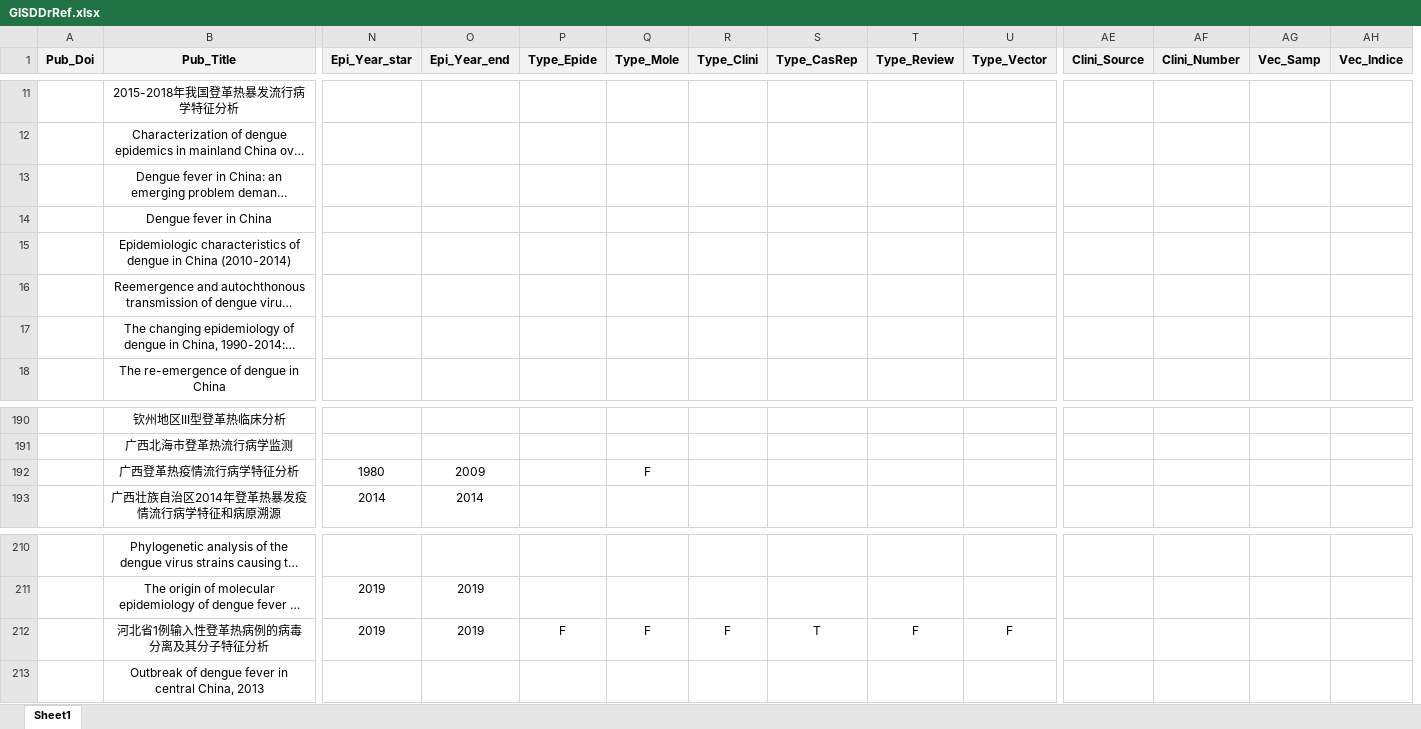
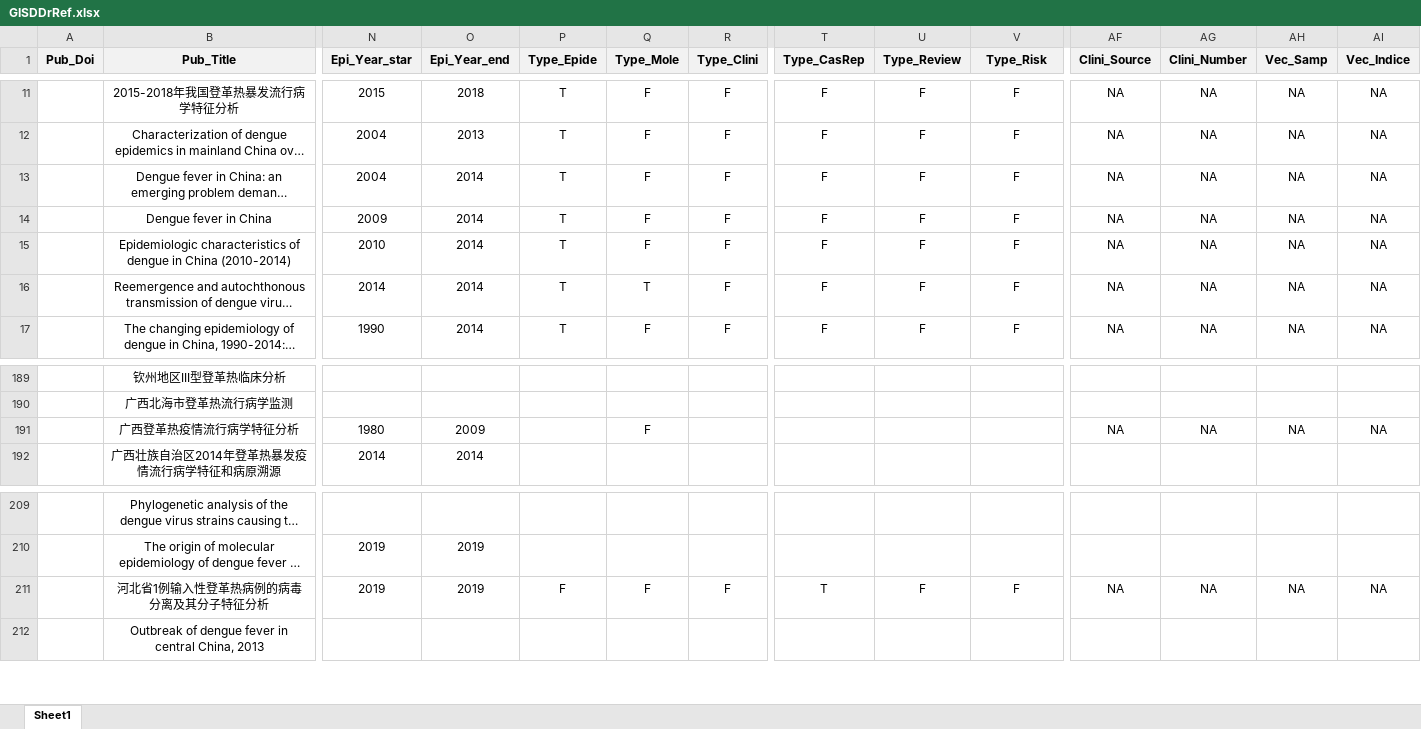
Before and after one commit to GuoXiang9399/GISDDrRef, an Excel workbook: GISDDrRef.xlsx, sheet Sheet1, drawn as a sheet; only a part is shown, gaps mark what is left out; long unchanged cells end in …; values as stored, in another font and other column widths than the file's, no borders; removed rows and columns are numbered as before the commit, all else as after; rows hold the shown columns only; the diff covers the shown part only; the diff names each change by its address in the sheet, - before the commit and + after, or states it on an @@ line.

```diff
--- a/GISDDrRef.xlsx (sheet Sheet1)
+++ b/GISDDrRef.xlsx (sheet Sheet1)
-V1: Type_Vector
+V1: Type_Risk
-N11 (Epi_Year_star): (empty)
+N11 (Epi_Year_star): 2015
-O11 (Epi_Year_end): (empty)
+O11 (Epi_Year_end): 2018
-P11:P17 (Type_Epide): (empty)
+P11:P17 (Type_Epide): T
-Q11:Q15 (Type_Mole): (empty)
+Q11:Q15 (Type_Mole): F
-R11:R17 (Type_Clini): (empty)
+R11:R17 (Type_Clini): F
-T11:T17 (Type_CasRep): (empty)
+T11:T17 (Type_CasRep): F
-U11:U17 (Type_Review): (empty)
+U11:U17 (Type_Review): F
-V11:V17 (Type_Risk): (empty)
+V11:V17 (Type_Risk): F
-AF11:AF17 (Clini_Source): (empty)
+AF11:AF17 (Clini_Source): NA
-AG11:AG17 (Clini_Number): (empty)
+AG11:AG17 (Clini_Number): NA
-AH11:AH17 (Vec_Samp): (empty)
+AH11:AH17 (Vec_Samp): NA
-AI11:AI17 (Vec_Indice): (empty)
+AI11:AI17 (Vec_Indice): NA
-N12:N13 (Epi_Year_star): (empty)
+N12:N13 (Epi_Year_star): 2004
-O12 (Epi_Year_end): (empty)
+O12 (Epi_Year_end): 2013
-O13:O17 (Epi_Year_end): (empty)
+O13:O17 (Epi_Year_end): 2014
-N14 (Epi_Year_star): (empty)
+N14 (Epi_Year_star): 2009
-N15 (Epi_Year_star): (empty)
+N15 (Epi_Year_star): 2010
-N16 (Epi_Year_star): (empty)
+N16 (Epi_Year_star): 2014
-Q16 (Type_Mole): (empty)
+Q16 (Type_Mole): T
-N17 (Epi_Year_star): (empty)
+N17 (Epi_Year_star): 1990
-Q17 (Type_Mole): (empty)
+Q17 (Type_Mole): F
-row 18:  | The re-emergence of dengue in China
-AF191 (Clini_Source): (empty)
+AF191 (Clini_Source): NA
-AG191 (Clini_Number): (empty)
+AG191 (Clini_Number): NA
-AH191 (Vec_Samp): (empty)
+AH191 (Vec_Samp): NA
-AI191 (Vec_Indice): (empty)
+AI191 (Vec_Indice): NA
-AF211 (Clini_Source): (empty)
+AF211 (Clini_Source): NA
-AG211 (Clini_Number): (empty)
+AG211 (Clini_Number): NA
-AH211 (Vec_Samp): (empty)
+AH211 (Vec_Samp): NA
-AI211 (Vec_Indice): (empty)
+AI211 (Vec_Indice): NA
```
Also changed, not shown: 2 added columns, 1 removed column and 600 edited cells elsewhere in this sheet.
